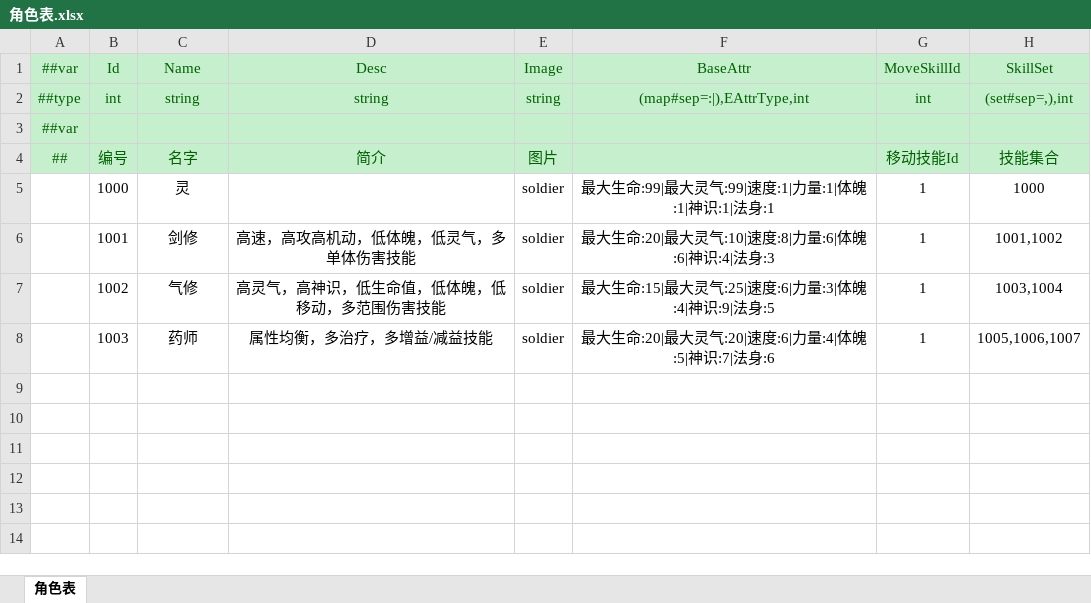
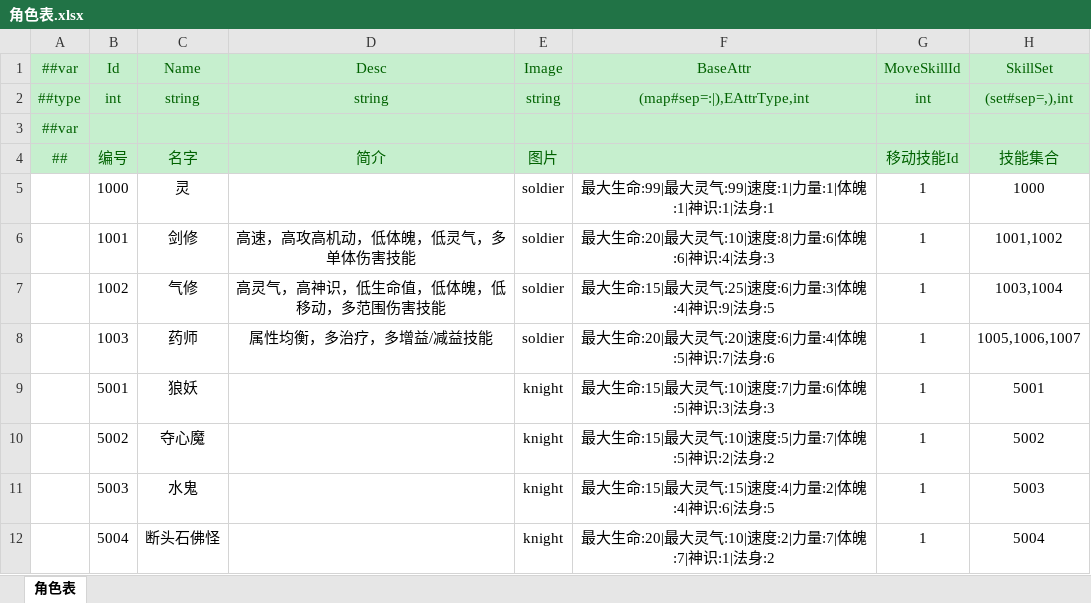
Before and after one commit to cnImpulse/HEDAO, an Excel workbook: 新导表工具/DataTables/Datas/角色表.xlsx, sheet 角色表, drawn as a sheet; values as stored, in another font and other column widths than the file's, no borders; the diff names each change by its address in the sheet, - before the commit and + after, or states it on an @@ line.

```diff
--- a/新导表工具/DataTables/Datas/角色表.xlsx (sheet 角色表)
+++ b/新导表工具/DataTables/Datas/角色表.xlsx (sheet 角色表)
+row 9:  | 5001 | 狼妖 |  | knight | 最大生命:15|最大灵气:10|速度:7|力量:6|体魄:5|神识:3|法身:3 | 1 | 5001
+row 10:  | 5002 | 夺心魔 |  | knight | 最大生命:15|最大灵气:10|速度:5|力量:7|体魄:5|神识:2|法身:2 | 1 | 5002
+row 11:  | 5003 | 水鬼 |  | knight | 最大生命:15|最大灵气:15|速度:4|力量:2|体魄:4|神识:6|法身:5 | 1 | 5003
+row 12:  | 5004 | 断头石佛怪 |  | knight | 最大生命:20|最大灵气:10|速度:2|力量:7|体魄:7|神识:1|法身:2 | 1 | 5004
```
Also changed, not shown: 新导表工具/DataTables/Datas/技能表.xlsx, 7 other files.
